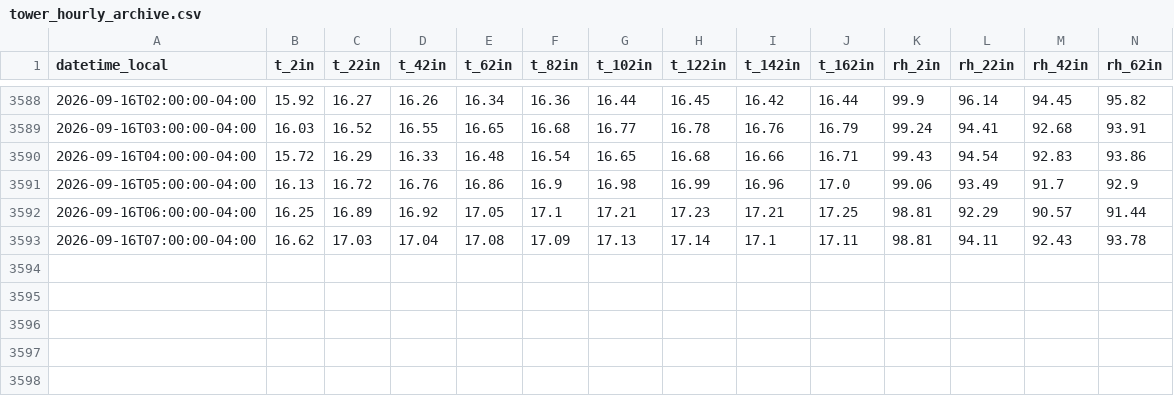
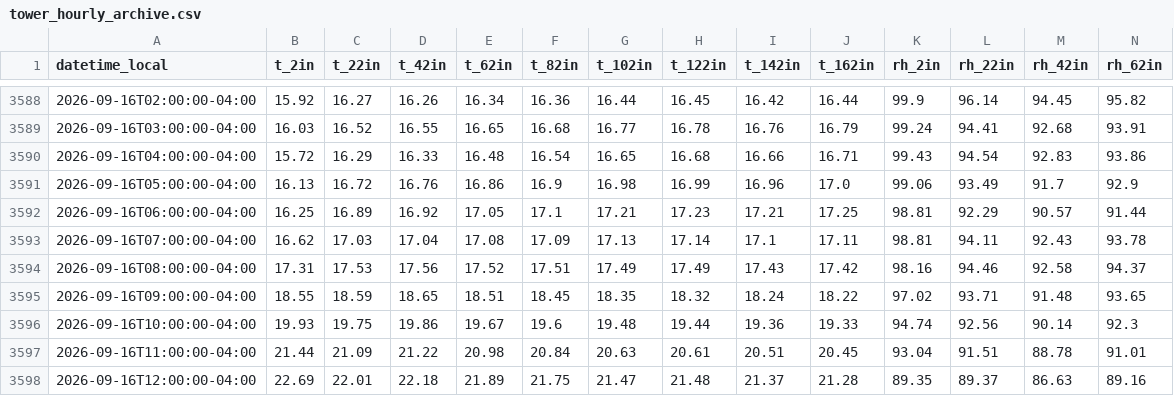
Before and after one commit to Jasonlondo/SensorTower, a CSV file: data/archive/tower_hourly_archive.csv, drawn as a sheet; only a part is shown, gaps mark what is left out; rows hold the shown columns only; the diff names each change by its address in the sheet, - before the commit and + after, or states it on an @@ line.

```diff
--- a/data/archive/tower_hourly_archive.csv
+++ b/data/archive/tower_hourly_archive.csv
+row 3594: 2026-09-16T08:00:00-04:00 | 17.31 | 17.53 | 17.56 | 17.52 | 17.51 | 17.49 | 17.49 | 17.43 | 17.42 | 98.16 | 94.46 | 92.58 | 94.37
+row 3595: 2026-09-16T09:00:00-04:00 | 18.55 | 18.59 | 18.65 | 18.51 | 18.45 | 18.35 | 18.32 | 18.24 | 18.22 | 97.02 | 93.71 | 91.48 | 93.65
+row 3596: 2026-09-16T10:00:00-04:00 | 19.93 | 19.75 | 19.86 | 19.67 | 19.6 | 19.48 | 19.44 | 19.36 | 19.33 | 94.74 | 92.56 | 90.14 | 92.3
+row 3597: 2026-09-16T11:00:00-04:00 | 21.44 | 21.09 | 21.22 | 20.98 | 20.84 | 20.63 | 20.61 | 20.51 | 20.45 | 93.04 | 91.51 | 88.78 | 91.01
+row 3598: 2026-09-16T12:00:00-04:00 | 22.69 | 22.01 | 22.18 | 21.89 | 21.75 | 21.47 | 21.48 | 21.37 | 21.28 | 89.35 | 89.37 | 86.63 | 89.16
```
Also changed, not shown: data/newa/newa_2026-09-16.csv, 1 other file.
